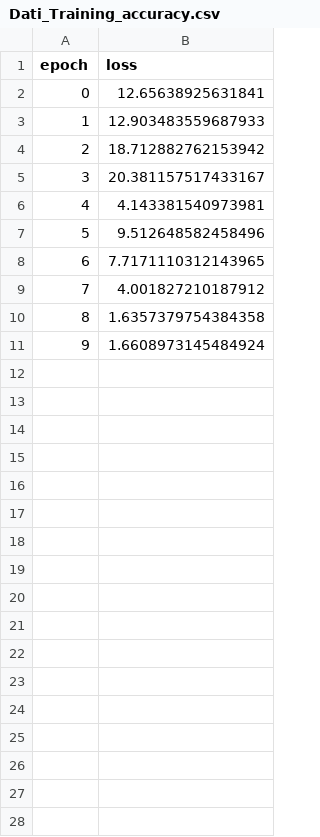
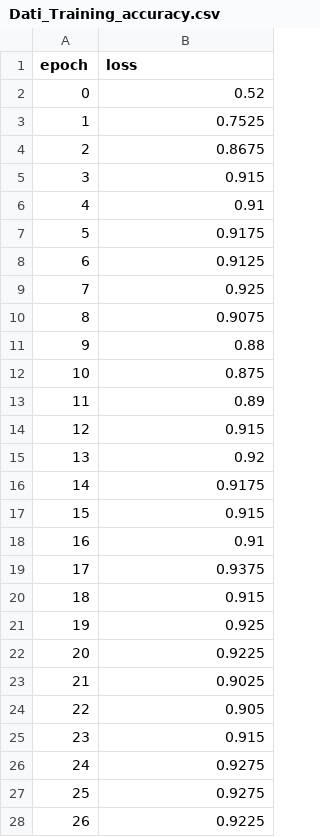
Before and after one commit to AudeDjoufack/PythonProject_Breast_Cancer_Dataset_Kaggle, a CSV file: Dati_Training_accuracy.csv, drawn as a sheet; only a part is shown; the diff covers the shown part only.

```diff
--- a/Dati_Training_accuracy.csv
+++ b/Dati_Training_accuracy.csv
@@ -1,11 +1,28 @@
 epoch,loss
-0,12.65638925631841
-1,12.903483559687933
-2,18.712882762153942
-3,20.381157517433167
-4,4.143381540973981
-5,9.512648582458496
-6,7.7171110312143965
-7,4.001827210187912
-8,1.6357379754384358
-9,1.6608973145484924
+0,0.52
+1,0.7525
+2,0.8675
+3,0.915
+4,0.91
+5,0.9175
+6,0.9125
+7,0.925
+8,0.9075
+9,0.88
+10,0.875
+11,0.89
+12,0.915
+13,0.92
+14,0.9175
+15,0.915
+16,0.91
+17,0.9375
+18,0.915
+19,0.925
+20,0.9225
+21,0.9025
+22,0.905
+23,0.915
+24,0.9275
+25,0.9275
+26,0.9225
```
Also changed, not shown: 23 added rows elsewhere in this file, Dati_Test_accuracy.csv, Dati_Test_loss.csv, 8 other files.
